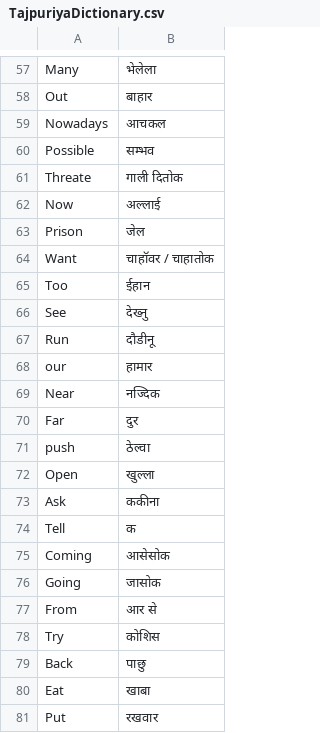
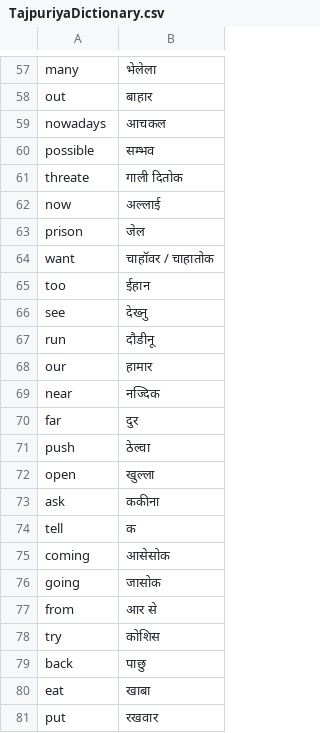
Before and after one commit to nepalcodes/nepalingo, a CSV file: nepalingo-web/public/dictionaries/TajpuriyaDictionary.csv, drawn as a sheet; only a part is shown, gaps mark what is left out; the diff covers the shown part only; the diff names each change by its address in the sheet, - before the commit and + after, or states it on an @@ line.

```diff
--- a/nepalingo-web/public/dictionaries/TajpuriyaDictionary.csv
+++ b/nepalingo-web/public/dictionaries/TajpuriyaDictionary.csv
-A57: Many
+A57: many
-A58: Out
+A58: out
-A59: Nowadays
+A59: nowadays
-A60: Possible
+A60: possible
-A61: Threate
+A61: threate
-A62: Now
+A62: now
-A63: Prison
+A63: prison
-A64: Want
+A64: want
-A65: Too
+A65: too
-A66: See
+A66: see
-A67: Run
+A67: run
-A69: Near
+A69: near
-A70: Far
+A70: far
-A72: Open
+A72: open
-A73: Ask
+A73: ask
-A74: Tell
+A74: tell
-A75: Coming
+A75: coming
-A76: Going
+A76: going
-A77: From
+A77: from
-A78: Try
+A78: try
-A79: Back
+A79: back
-A80: Eat
+A80: eat
-A81: Put
+A81: put
```
Also changed, not shown: 52 edited cells elsewhere in this file.
